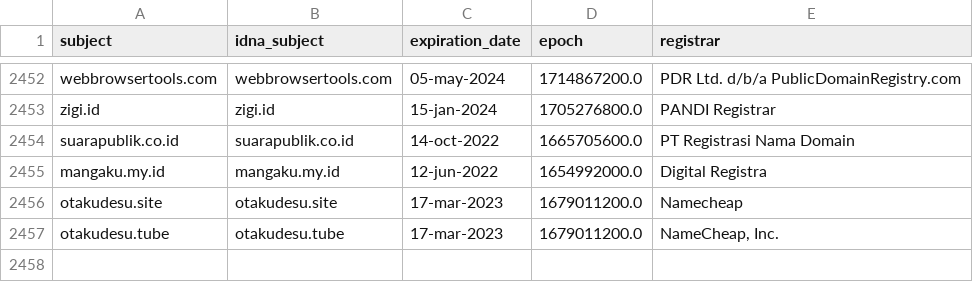
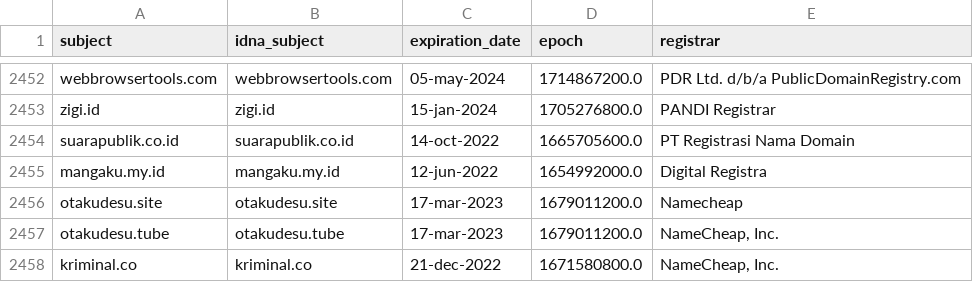
Before and after one commit to dead-hosts/AdBlockID-Plus_realodix, a CSV file: .pyfunceble/whois.csv, drawn as a sheet; only a part is shown, gaps mark what is left out.

```diff
--- a/.pyfunceble/whois.csv
+++ b/.pyfunceble/whois.csv
@@ -2457 +2457,2 @@ otakudesu.site,otakudesu.site,17-mar-2023,1679011200.0,Namecheap
 otakudesu.tube,otakudesu.tube,17-mar-2023,1679011200.0,"NameCheap, Inc."
+kriminal.co,kriminal.co,21-dec-2022,1671580800.0,"NameCheap, Inc."
```
Also changed, not shown: .pyfunceble/inactive.csv, 17 other files.
